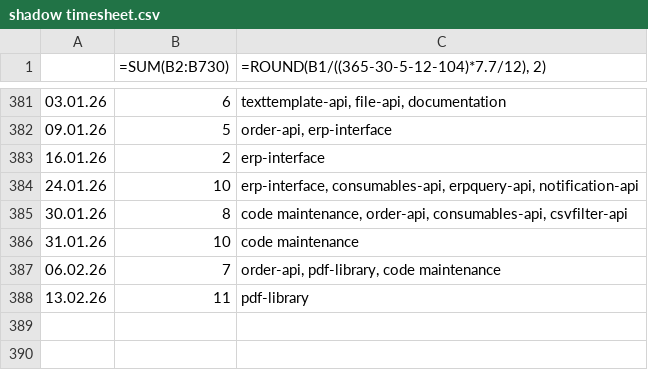
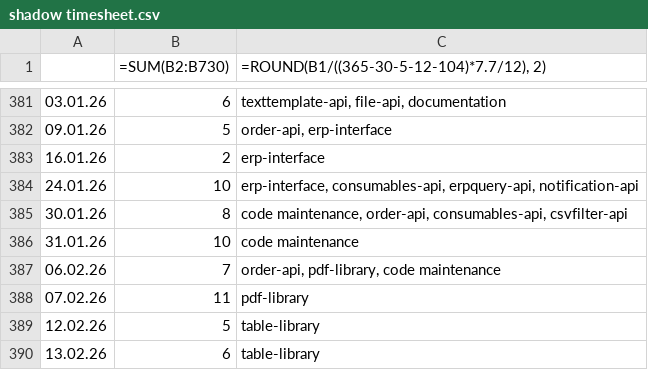
Before and after one commit to erroronline1/caro, a CSV file: shadow timesheet.csv, drawn as a sheet; only a part is shown, gaps mark what is left out.

Commit message:
openspout and TABLE-class instead of XLSXWriter and UTILITY::csv

```diff
--- a/shadow timesheet.csv
+++ b/shadow timesheet.csv
@@ -387,2 +387,4 @@
 06.02.26,7,"order-api, pdf-library, code maintenance"
-13.02.26,11,pdf-library
+07.02.26,11,pdf-library
+12.02.26,5,table-library
+13.02.26,6,table-library
```
Also changed, not shown: 9 other files.
